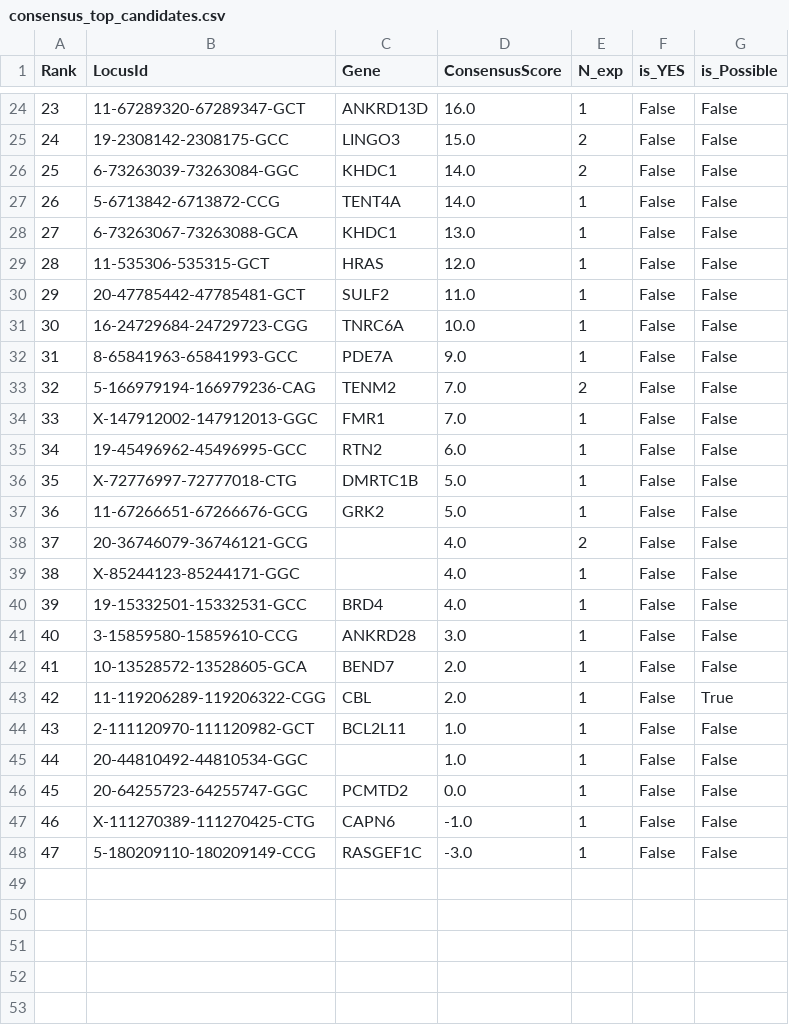
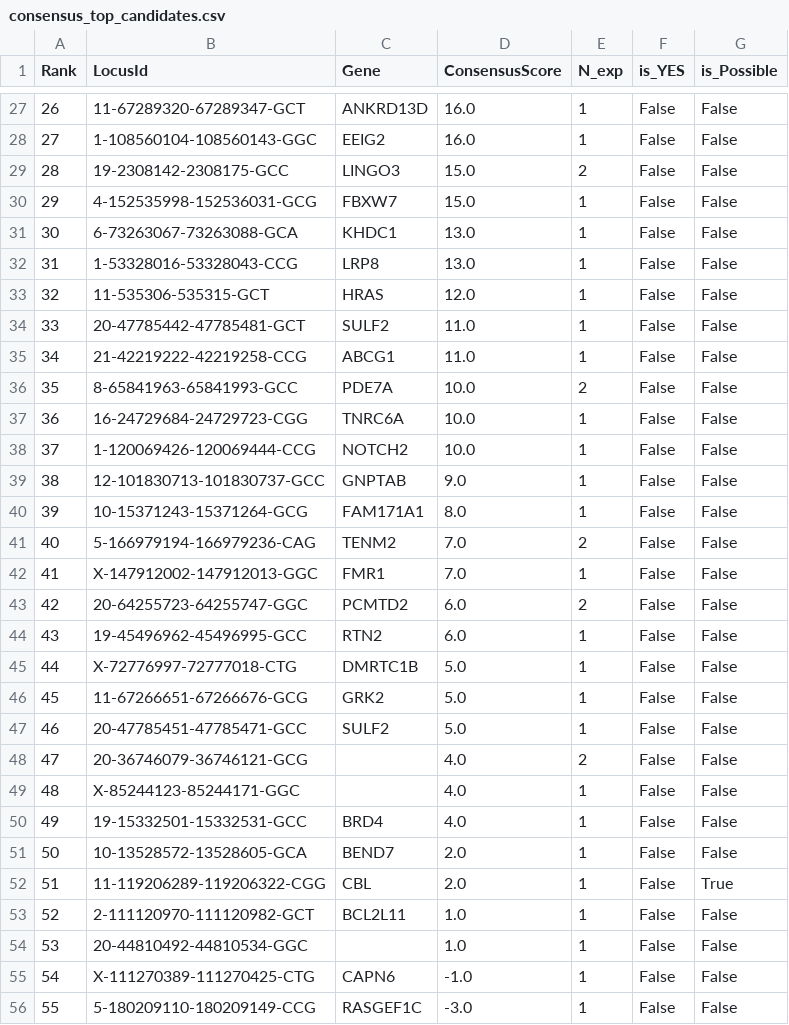
Before and after one commit to leizhou69/George, a CSV file: analysis/comparisons/consensus_top_candidates.csv, drawn as a sheet; only a part is shown, gaps mark what is left out; removed rows and columns are numbered as before the commit, all else as after; the diff covers the shown part only; the diff names each change by its address in the sheet, - before the commit and + after, or states it on an @@ line.

```diff
--- a/analysis/comparisons/consensus_top_candidates.csv
+++ b/analysis/comparisons/consensus_top_candidates.csv
@@ column A (Rank) renumbered from row 3 down @@
+row 28: 27 | 1-108560104-108560143-GGC | EEIG2 | 16.0 | 1 | False | False
-row 26: 25 | 6-73263039-73263084-GGC | KHDC1 | 14.0 | 2 | False | False
-B30 (LocusId): 5-6713842-6713872-CCG
+B30 (LocusId): 4-152535998-152536031-GCG
-C30 (Gene): TENT4A
+C30 (Gene): FBXW7
-D30 (ConsensusScore): 14.0
+D30 (ConsensusScore): 15.0
+row 32: 31 | 1-53328016-53328043-CCG | LRP8 | 13.0 | 1 | False | False
+row 35: 34 | 21-42219222-42219258-CCG | ABCG1 | 11.0 | 1 | False | False
+row 36: 35 | 8-65841963-65841993-GCC | PDE7A | 10.0 | 2 | False | False
+row 38: 37 | 1-120069426-120069444-CCG | NOTCH2 | 10.0 | 1 | False | False
-B39 (LocusId): 8-65841963-65841993-GCC
+B39 (LocusId): 12-101830713-101830737-GCC
-C39 (Gene): PDE7A
+C39 (Gene): GNPTAB
+row 40: 39 | 10-15371243-15371264-GCG | FAM171A1 | 8.0 | 1 | False | False
+row 43: 42 | 20-64255723-64255747-GGC | PCMTD2 | 6.0 | 2 | False | False
+row 47: 46 | 20-47785451-47785471-GCC | SULF2 | 5.0 | 1 | False | False
-row 41: 40 | 3-15859580-15859610-CCG | ANKRD28 | 3.0 | 1 | False | False
-row 46: 45 | 20-64255723-64255747-GGC | PCMTD2 | 0.0 | 1 | False | False
```
Also changed, not shown: 8 added rows, 5 removed rows and 6 edited cells elsewhere in this file, analysis/comparisons/experiment_scores.csv, 8 other files.
